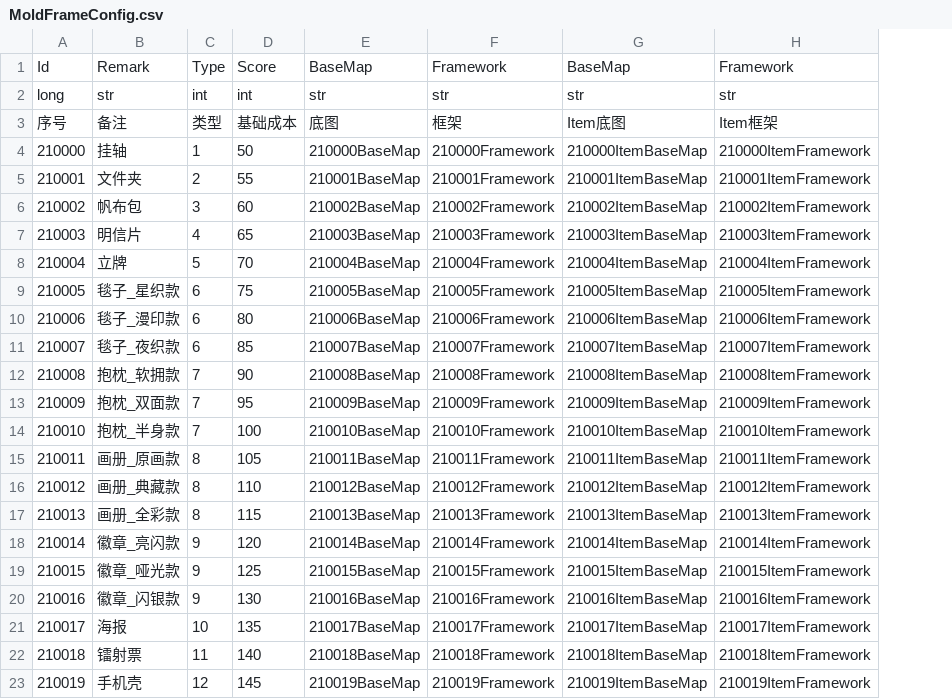
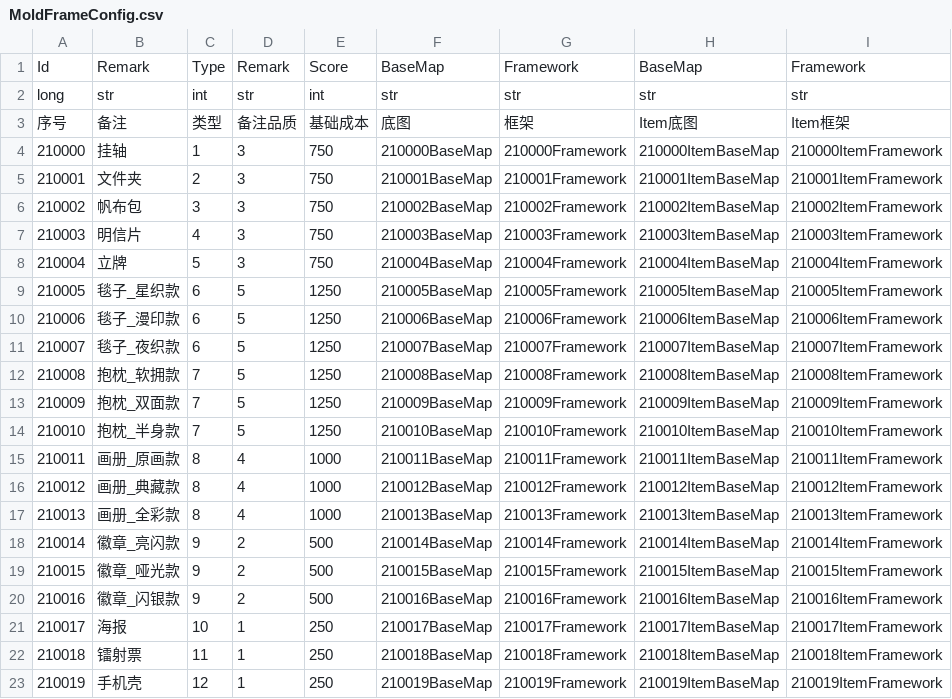
Before and after one commit to XiaoYuName/HD-2D, a CSV file: Assets/0 Core/1 Script/Data/Factory/MoldFrameConfig.csv, drawn as a sheet; removed rows and columns are numbered as before the commit, all else as after; the diff names each change by its address in the sheet, - before the commit and + after, or states it on an @@ line.

```diff
--- a/Assets/0 Core/1 Script/Data/Factory/MoldFrameConfig.csv
+++ b/Assets/0 Core/1 Script/Data/Factory/MoldFrameConfig.csv
-column D, rows 1-23: Score | int | 基础成本 | 50 | 55 | 60 | 65 | 70 | 75 | 80 | 85 | 90 | 95 | 100 | 105 | 110 | 115 | 120 | 125 | 130 | 135 | 140 | 145
+column D, rows 1-23: Remark | str | 备注品质 | 3 | 3 | 3 | 3 | 3 | 5 | 5 | 5 | 5 | 5 | 5 | 4 | 4 | 4 | 2 | 2 | 2 | 1 | 1 | 1
+column E, rows 1-23: Score | int | 基础成本 | 750 | 750 | 750 | 750 | 750 | 1250 | 1250 | 1250 | 1250 | 1250 | 1250 | 1000 | 1000 | 1000 | 500 | 500 | 500 | 250 | 250 | 250
```
Also changed, not shown: Assets/0 Core/1 Script/Data/Factory/FactoryMainPanel.csv, Assets/0 Core/1 Script/Data/Factory/FactoryMoldSettlePanel.csv, 26 other files.
